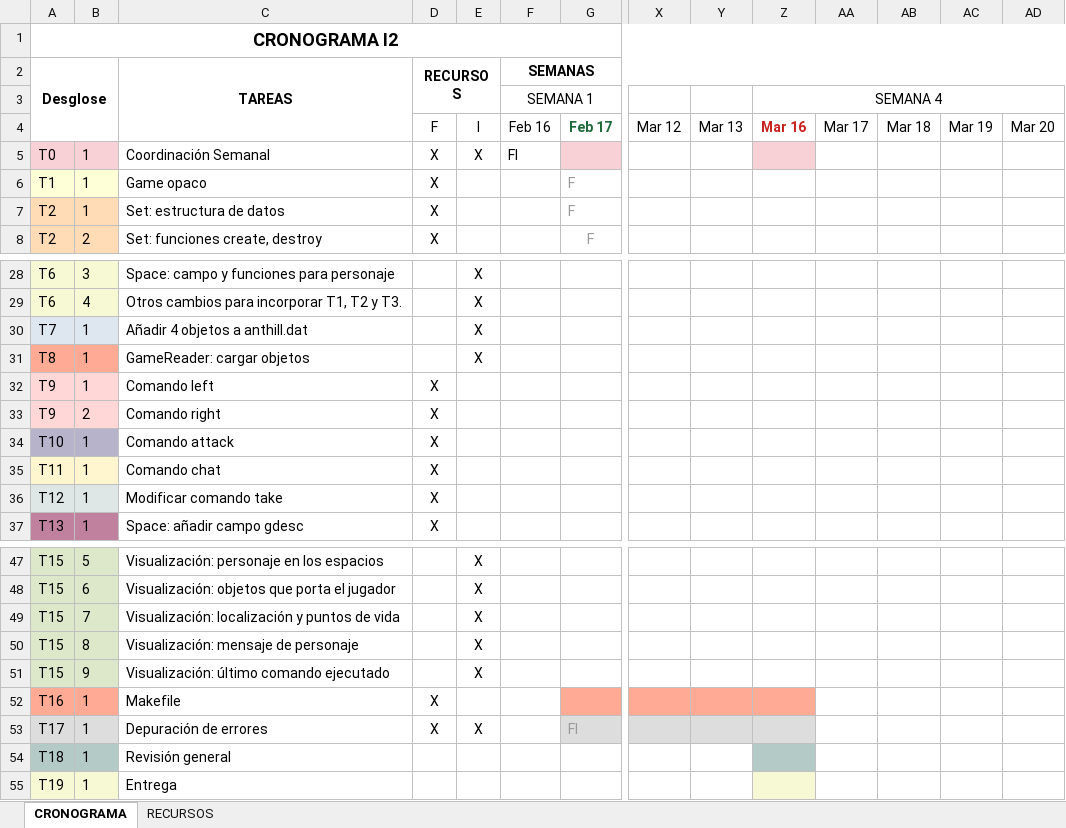
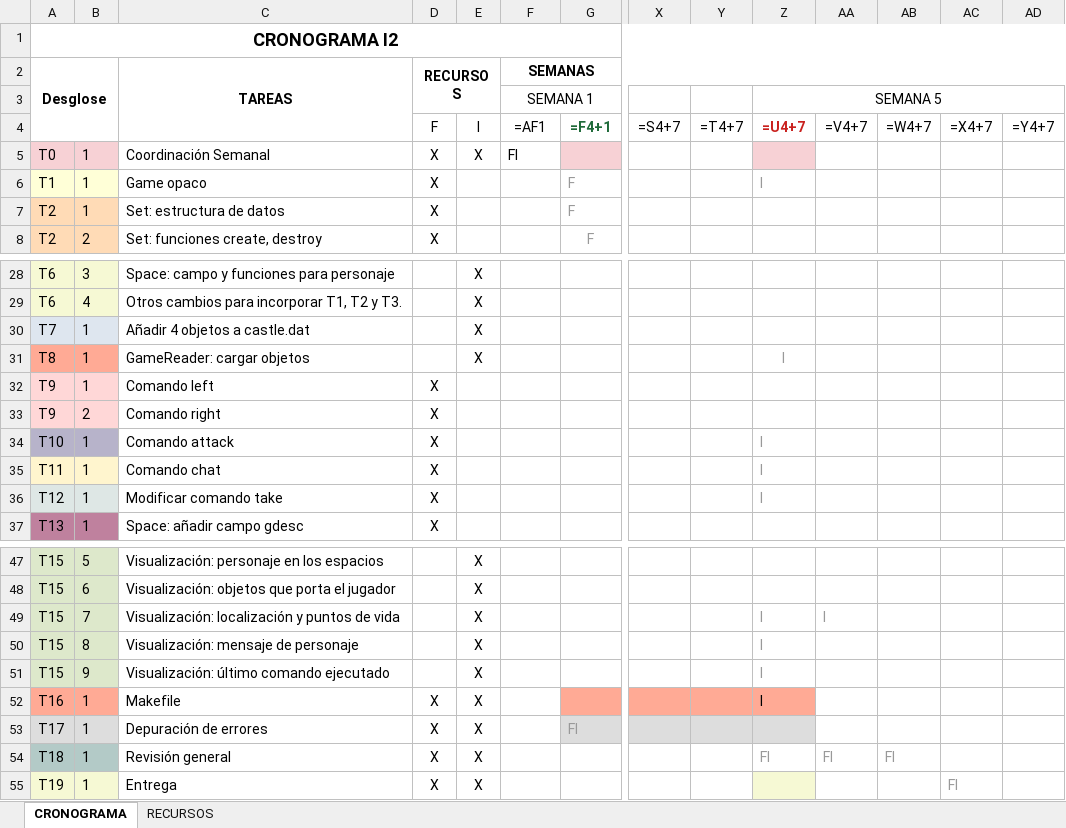
Before and after one commit to Ikerdiazmontilla/Pprog, an Excel workbook: other_files/PPROG-25_26-DiagramaGantt-I2(1).xlsx, sheet CRONOGRAMA, drawn as a sheet; only a part is shown, gaps mark what is left out; values as stored, in another font and other column widths than the file's, no borders; formulas without a stored value are shown as written; charts and pictures not drawn; removed rows and columns are numbered as before the commit, all else as after; rows hold the shown columns only; the diff covers the shown part only; the diff names each change by its address in the sheet, - before the commit and + after, or states it on an @@ line.

```diff
--- a/other_files/PPROG-25_26-DiagramaGantt-I2(1).xlsx (sheet CRONOGRAMA)
+++ b/other_files/PPROG-25_26-DiagramaGantt-I2(1).xlsx (sheet CRONOGRAMA)
-Z3: SEMANA 4
+Z3: SEMANA 5
-row 4:  |  |  | F | I | Feb 16 | Feb 17 | Mar 12 | Mar 13 | Mar 16 | Mar 17 | Mar 18 | Mar 19 | Mar 20
+row 4:  |  |  | F | I | =AF1 | =F4+1 | =S4+7 | =T4+7 | =U4+7 | =V4+7 | =W4+7 | =X4+7 | =Y4+7
-Z6: (empty)
+Z6: I
-C30 (TAREAS): Añadir 4 objetos a anthill.dat
+C30 (TAREAS): Añadir 4 objetos a castle.dat
-Z31: (empty)
+Z31: I
-Z34:Z36: (empty)
+Z34:Z36: I
-Z49:Z52: (empty)
+Z49:Z52: I
-AA49: (empty)
+AA49: I
-E52: (empty)
+E52: X
-D54:D55 (RECURSOS): (empty)
+D54:D55 (RECURSOS): X
-E54:E55: (empty)
+E54:E55: X
-Z54: (empty)
+Z54: FI
-Z54 fill: #B3CAC7
+Z54 fill: none
-AA54: (empty)
+AA54: FI
-AB54: (empty)
+AB54: FI
-AC55: (empty)
+AC55: FI
```
Also changed, not shown: 1 edited cell elsewhere in this sheet, sheet RECURSOS, charts or pictures, other_files/DiagramaGrant (1).xlsx, 24 other files.
